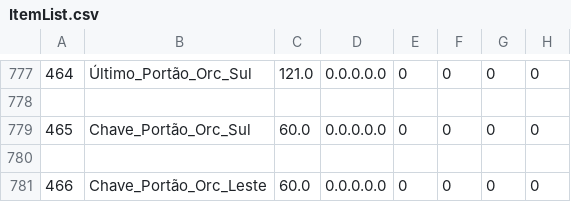
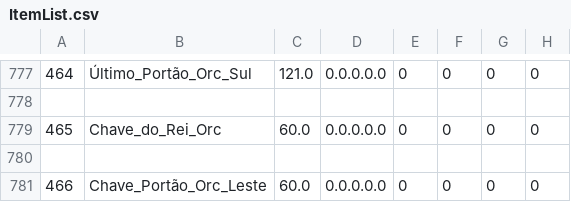
Before and after one commit to Jean1dev/w2pp-OpenWYD, a CSV file: Release/Common/ItemList.csv, drawn as a sheet; only a part is shown, gaps mark what is left out; the diff names each change by its address in the sheet, - before the commit and + after, or states it on an @@ line.

```diff
--- a/Release/Common/ItemList.csv
+++ b/Release/Common/ItemList.csv
-B779: Chave_Portão_Orc_Sul
+B779: Chave_do_Rei_Orc
```
Also changed, not shown: 6 other files.
